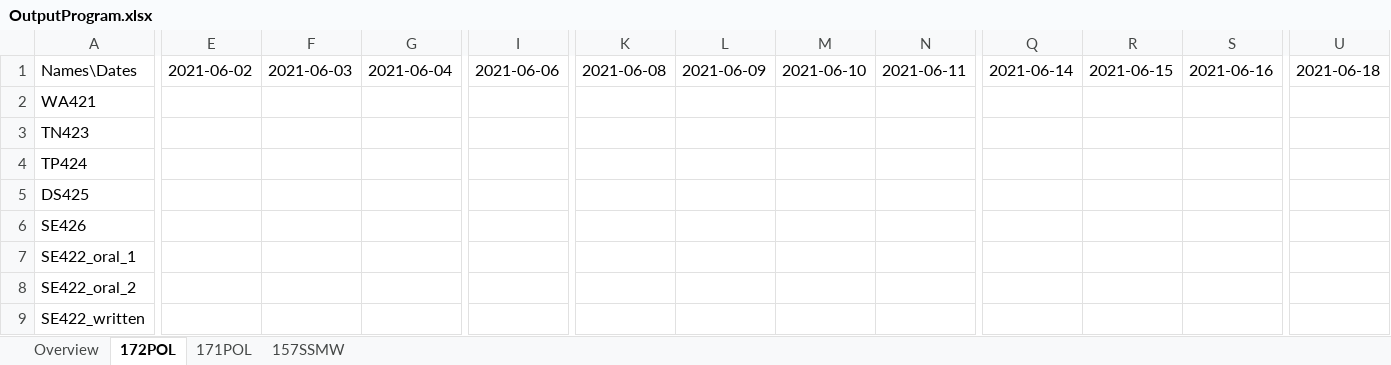
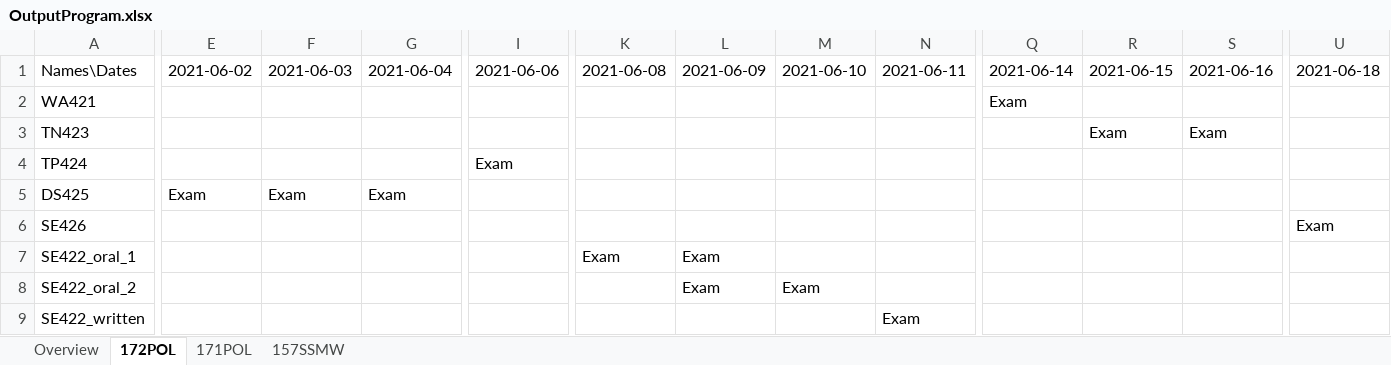
Before and after one commit to RomainJennes/ExamTimetable, an Excel workbook: OutputProgram.xlsx, sheet 172POL, drawn as a sheet; only a part is shown, gaps mark what is left out; values as stored, in another font and other column widths than the file's, no borders; the diff names each change by its address in the sheet, - before the commit and + after, or states it on an @@ line.

```diff
--- a/OutputProgram.xlsx (sheet 172POL)
+++ b/OutputProgram.xlsx (sheet 172POL)
-Q2: (empty)
+Q2: Exam
-R3: (empty)
+R3: Exam
-S3: (empty)
+S3: Exam
-I4: (empty)
+I4: Exam
-E5: (empty)
+E5: Exam
-F5: (empty)
+F5: Exam
-G5: (empty)
+G5: Exam
-U6: (empty)
+U6: Exam
-K7: (empty)
+K7: Exam
-L7:L8: (empty)
+L7:L8: Exam
-M8: (empty)
+M8: Exam
-N9: (empty)
+N9: Exam
```
Also changed, not shown: sheet Overview, sheet 157SSMW, sheet 171POL, 2 other files.
